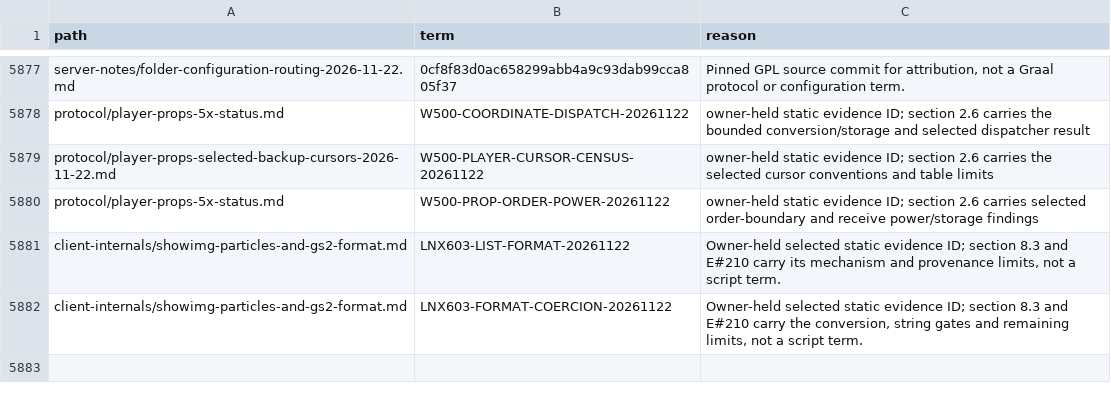
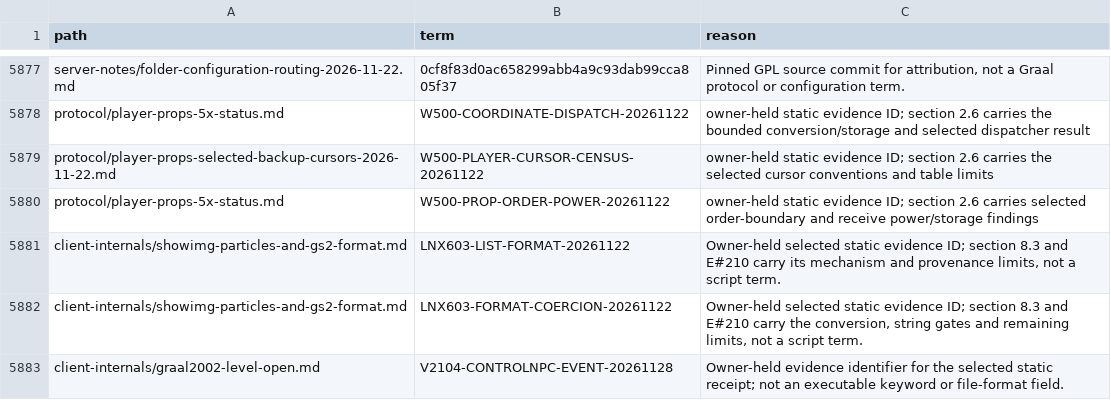
Before and after one commit to squirelworks/Graal_analysis, a TSV file: manual/coverage-explained.tsv, drawn as a sheet; only a part is shown, gaps mark what is left out.

Commit message:
Trace the selected v22 Control-NPC event wrapper
Explain the playerenters call, saved event context and normal-return restoration from retained static instruction and data evidence. Carry the bounded result into the GS1 manual and keep G079 partial because script-dependent packet effects and exception behavior remain unproved.

```diff
--- a/manual/coverage-explained.tsv
+++ b/manual/coverage-explained.tsv
@@ -5882 +5882,2 @@ client-internals/showimg-particles-and-gs2-format.md	LNX603-LIST-FORMAT-20261122
 client-internals/showimg-particles-and-gs2-format.md	LNX603-FORMAT-COERCION-20261122	Owner-held selected static evidence ID; section 8.3 and E#210 carry the conversion, string gates and remaining limits, not a script term.
+client-internals/graal2002-level-open.md	V2104-CONTROLNPC-EVENT-20261128	Owner-held evidence identifier for the selected static receipt; not an executable keyword or file-format field.
```
Also changed, not shown: docs/evidence-index.tsv, docs/gap-board.tsv, 3 other files.
